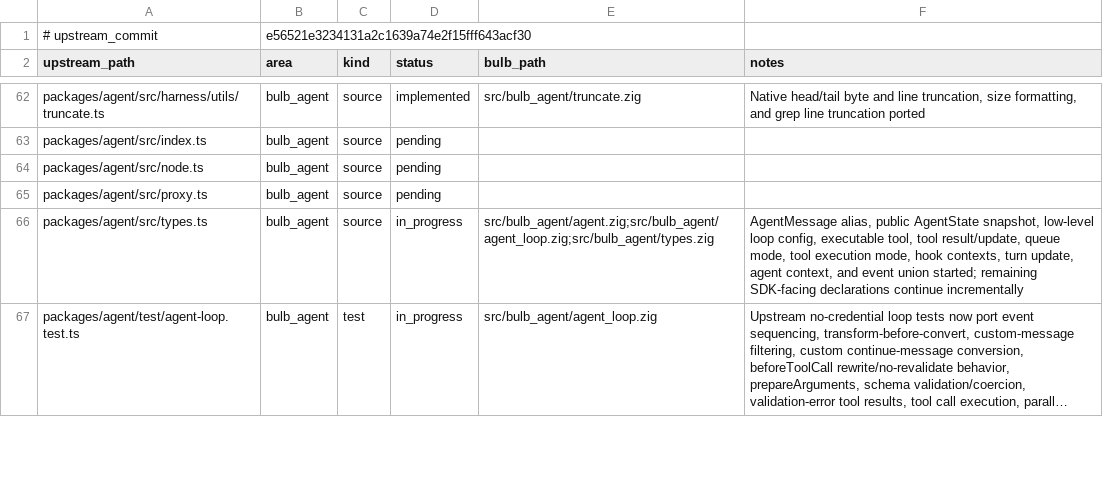
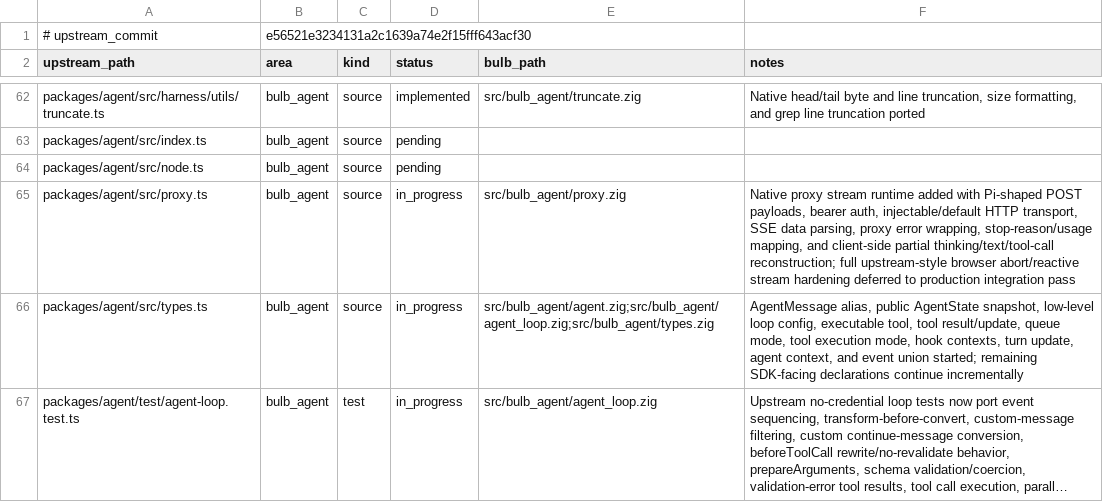
Before and after one commit to anggakhrsma/bulb, a TSV file: parity/ledger.tsv, drawn as a sheet; only a part is shown, gaps mark what is left out; long unchanged cells end in ….

```diff
--- a/parity/ledger.tsv
+++ b/parity/ledger.tsv
@@ -64,3 +64,3 @@ packages/agent/src/index.ts	bulb_agent	source	pending
 packages/agent/src/node.ts	bulb_agent	source	pending		
-packages/agent/src/proxy.ts	bulb_agent	source	pending		
+packages/agent/src/proxy.ts	bulb_agent	source	in_progress	src/bulb_agent/proxy.zig	Native proxy stream runtime added with Pi-shaped POST payloads, bearer auth, injectable/default HTTP transport, SSE data parsing, proxy error wrapping, stop-reason/usage mapping, and client-side partial thinking/text/tool-call reconstruction; full upstream-style browser abort/reactive stream hardening deferred to production integration pass
 packages/agent/src/types.ts	bulb_agent	source	in_progress	src/bulb_agent/agent.zig;src/bulb_agent/agent_loop.zig;src/bulb_agent/types.zig	AgentMessage alias, public AgentState snapshot, low-level loop config, executable tool, tool result/update, queue mode, tool execution mode, hook contexts, turn update, agent context, and event union started; remaining SDK-facing declarations continue incrementally
```
Also changed, not shown: parity/status.tsv, 3 other files.
